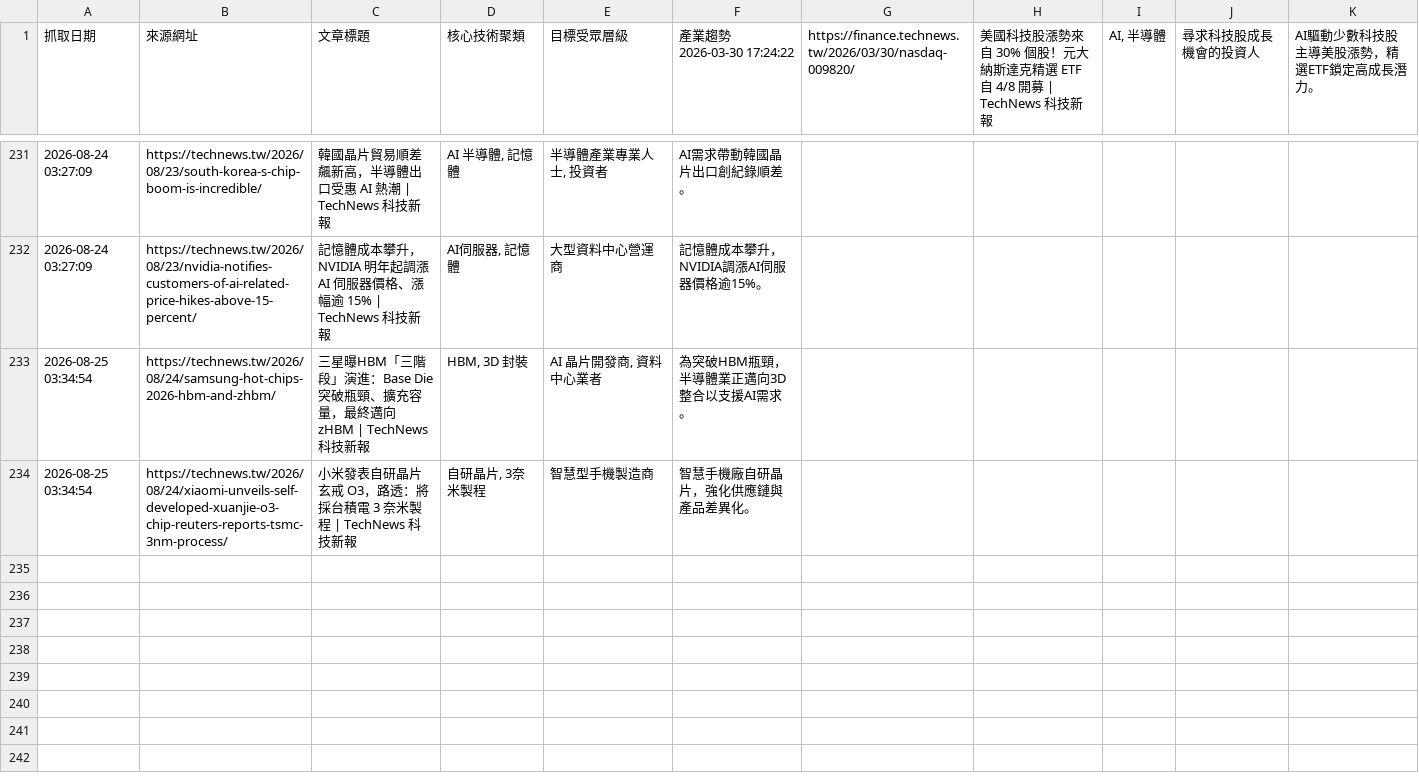
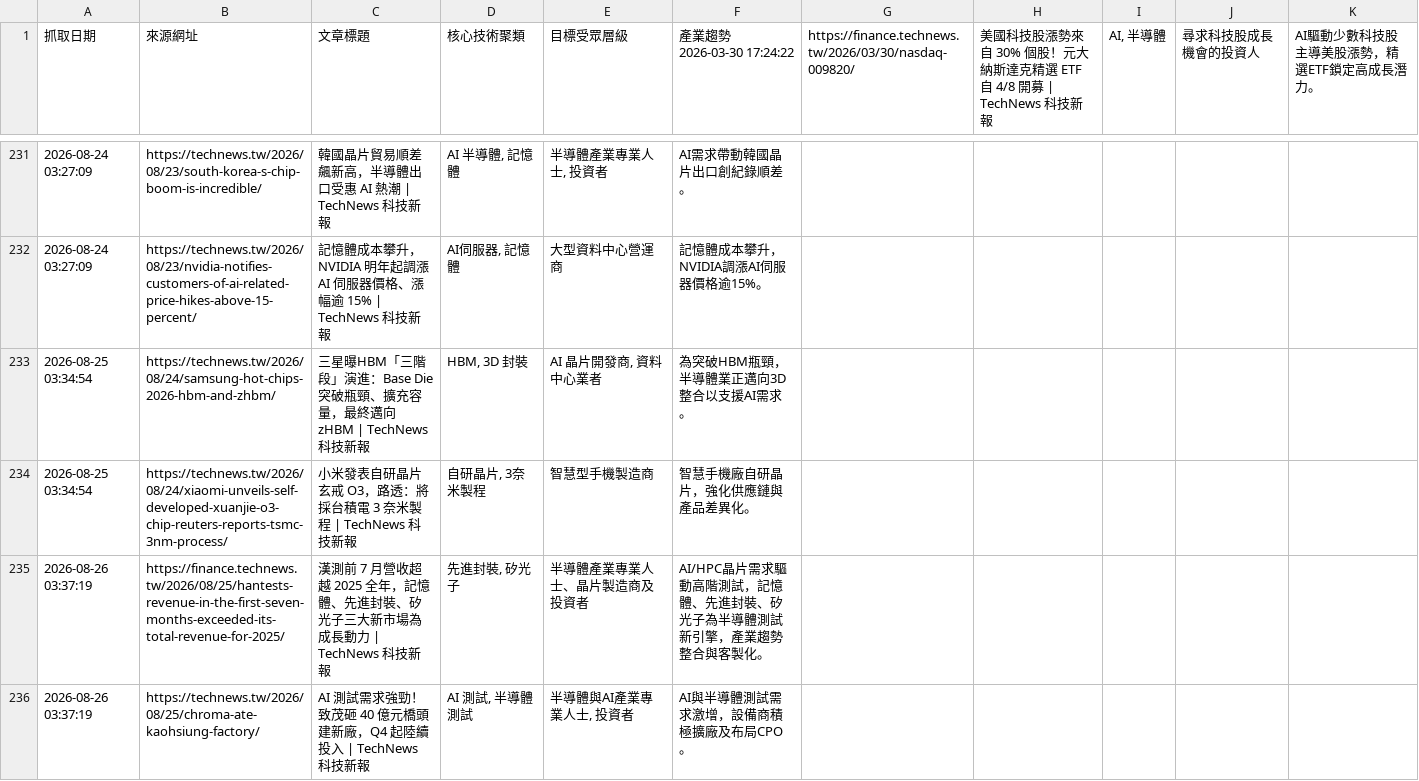
Before and after one commit to SEMITWmkt/SEMI-SEO-GEO, a CSV file: semi_market_data.csv, drawn as a sheet; only a part is shown, gaps mark what is left out; the diff names each change by its address in the sheet, - before the commit and + after, or states it on an @@ line.

```diff
--- a/semi_market_data.csv
+++ b/semi_market_data.csv
+row 235: 2026-08-26 03:37:19 | https://finance.technews.tw/2026/08/25/hantests-revenue-in-the-first-seven-months-exceeded-its-total-revenue-for-2025/ | 漢測前 7 月營收超越 2025 全年，記憶體、先進封裝、矽光子三大新市場為成長動力 | TechNews 科技新報 | 先進封裝, 矽光子 | 半導體產業專業人士、晶片製造商及投資者 | AI/HPC晶片需求驅動高階測試，記憶體、先進封裝、矽光子為半導體測試新引擎，產業趨勢整合與客製化。
+row 236: 2026-08-26 03:37:19 | https://technews.tw/2026/08/25/chroma-ate-kaohsiung-factory/ | AI 測試需求強勁！致茂砸 40 億元橋頭建新廠，Q4 起陸續投入 | TechNews 科技新報 | AI 測試, 半導體測試 | 半導體與AI產業專業人士, 投資者 | AI與半導體測試需求激增，設備商積極擴廠及布局CPO。
```
